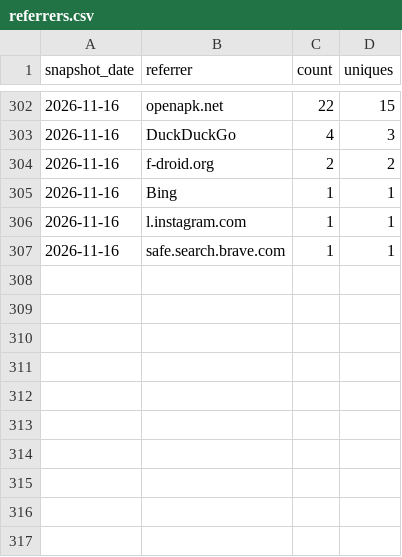
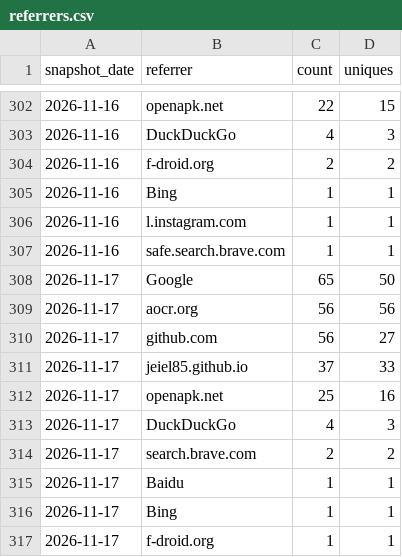
Before and after one commit to jeiel85/markleaf-android, a CSV file: referrers.csv, drawn as a sheet; only a part is shown, gaps mark what is left out; the diff names each change by its address in the sheet, - before the commit and + after, or states it on an @@ line.

```diff
--- a/referrers.csv
+++ b/referrers.csv
+row 308: 2026-11-17 | Google | 65 | 50
+row 309: 2026-11-17 | aocr.org | 56 | 56
+row 310: 2026-11-17 | github.com | 56 | 27
+row 311: 2026-11-17 | jeiel85.github.io | 37 | 33
+row 312: 2026-11-17 | openapk.net | 25 | 16
+row 313: 2026-11-17 | DuckDuckGo | 4 | 3
+row 314: 2026-11-17 | search.brave.com | 2 | 2
+row 315: 2026-11-17 | Baidu | 1 | 1
+row 316: 2026-11-17 | Bing | 1 | 1
+row 317: 2026-11-17 | f-droid.org | 1 | 1
```
Also changed, not shown: clones.csv, paths.csv, 2 other files.
